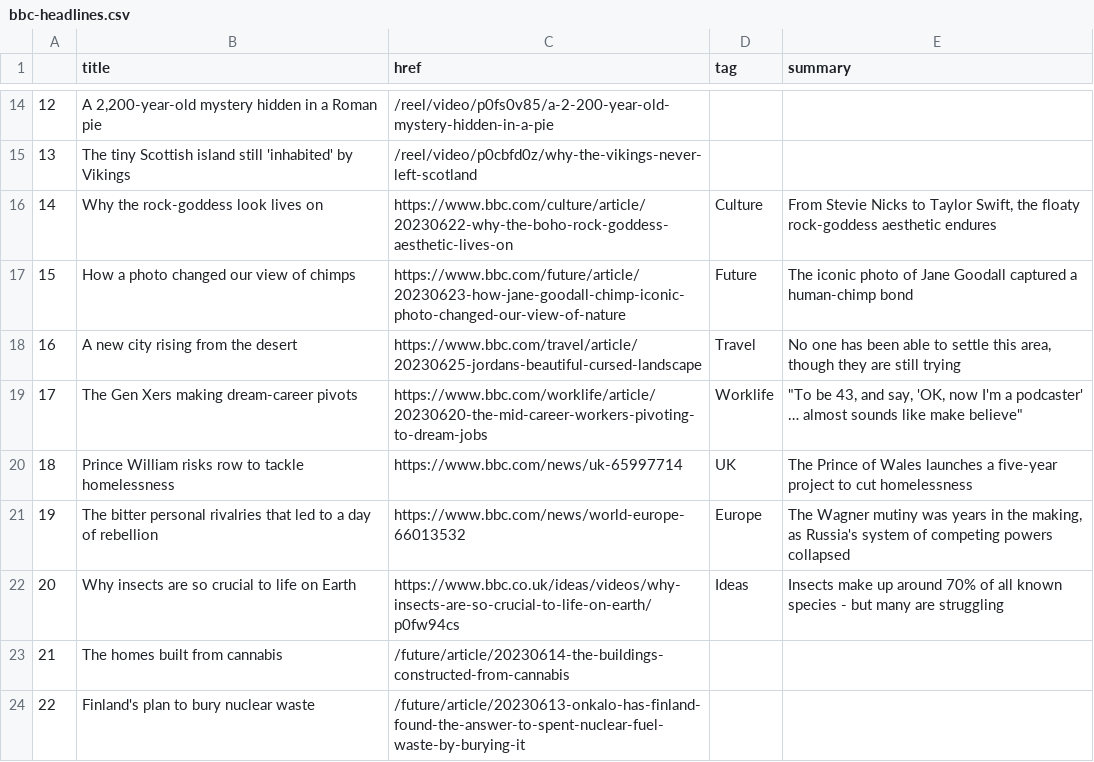
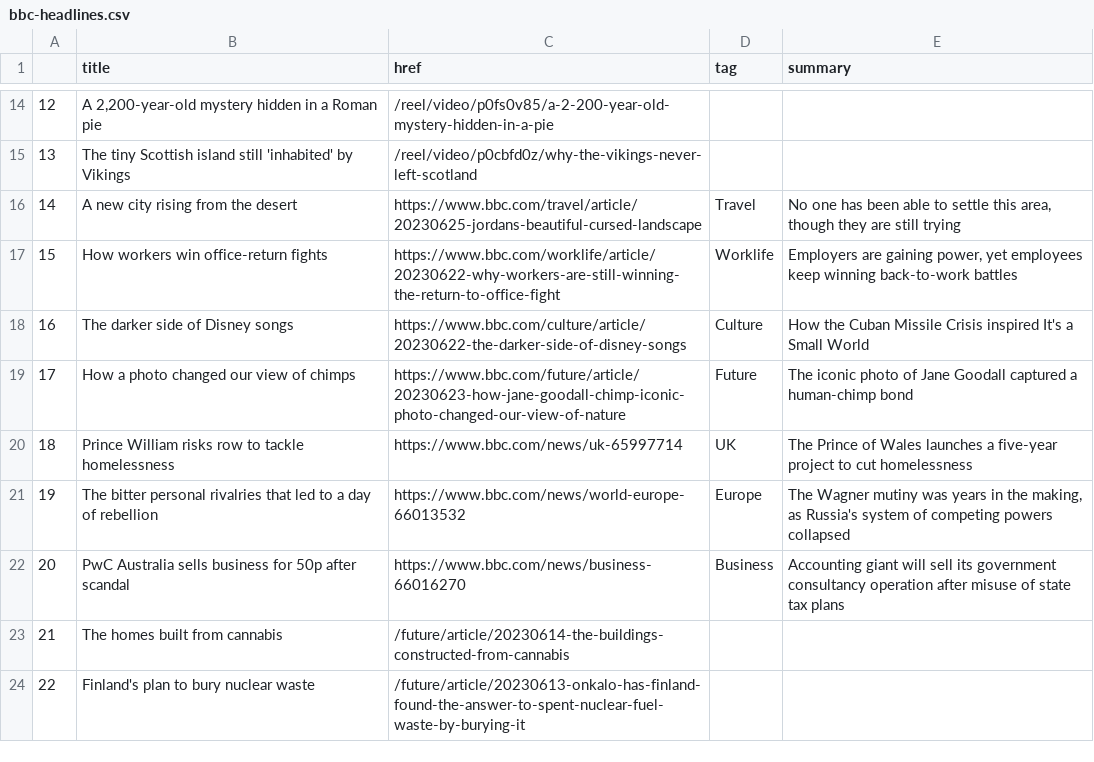
Before and after one commit to jjs021/auto_scraper, a CSV file: bbc-headlines.csv, drawn as a sheet; only a part is shown, gaps mark what is left out; the diff covers the shown part only.

```diff
--- a/bbc-headlines.csv
+++ b/bbc-headlines.csv
@@ -15,9 +15,9 @@
 13,The tiny Scottish island still 'inhabited' by Vikings,/reel/video/p0cbfd0z/why-the-vikings-never-left-scotland,,
-14,Why the rock-goddess look lives on,https://www.bbc.com/culture/article/20230622-why-the-boho-rock-goddess-aesthetic-lives-on,Culture,"From Stevie Nicks to Taylor Swift, the floaty rock-goddess aesthetic endures"
-15,How a photo changed our view of chimps,https://www.bbc.com/future/article/20230623-how-jane-goodall-chimp-iconic-photo-changed-our-view-of-nature,Future,The iconic photo of Jane Goodall captured a human-chimp bond
-16,A new city rising from the desert,https://www.bbc.com/travel/article/20230625-jordans-beautiful-cursed-landscape,Travel,"No one has been able to settle this area, though they are still trying"
-17,The Gen Xers making dream-career pivots,https://www.bbc.com/worklife/article/20230620-the-mid-career-workers-pivoting-to-dream-jobs,Worklife,"""To be 43, and say, 'OK, now I'm a podcaster' … almost sounds like make believe"""
+14,A new city rising from the desert,https://www.bbc.com/travel/article/20230625-jordans-beautiful-cursed-landscape,Travel,"No one has been able to settle this area, though they are still trying"
+15,How workers win office-return fights,https://www.bbc.com/worklife/article/20230622-why-workers-are-still-winning-the-return-to-office-fight,Worklife,"Employers are gaining power, yet employees keep winning back-to-work battles"
+16,The darker side of Disney songs,https://www.bbc.com/culture/article/20230622-the-darker-side-of-disney-songs,Culture,How the Cuban Missile Crisis inspired It's a Small World
+17,How a photo changed our view of chimps,https://www.bbc.com/future/article/20230623-how-jane-goodall-chimp-iconic-photo-changed-our-view-of-nature,Future,The iconic photo of Jane Goodall captured a human-chimp bond
 18,Prince William risks row to tackle homelessness,https://www.bbc.com/news/uk-65997714,UK,The Prince of Wales launches a five-year project to cut homelessness
 19,The bitter personal rivalries that led to a day of rebellion,https://www.bbc.com/news/world-europe-66013532,Europe,"The Wagner mutiny was years in the making, as Russia's system of competing powers collapsed"
-20,Why insects are so crucial to life on Earth,https://www.bbc.co.uk/ideas/videos/why-insects-are-so-crucial-to-life-on-earth/p0fw94cs,Ideas,Insects make up around 70% of all known species - but many are struggling
+20,PwC Australia sells business for 50p after scandal,https://www.bbc.com/news/business-66016270,Business,Accounting giant will sell its government consultancy operation after misuse of state tax plans
 21,The homes built from cannabis,/future/article/20230614-the-buildings-constructed-from-cannabis,,
```
Also changed, not shown: 19 edited cells elsewhere in this file.
